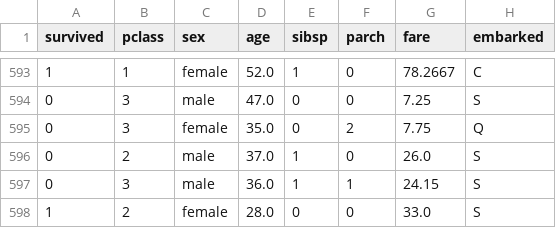
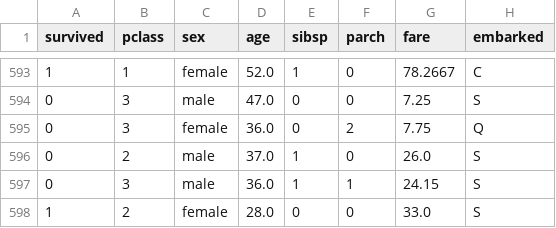
Before and after one commit to nikniksham/ForYL, a CSV file: titanic_with_data.csv, drawn as a sheet; only a part is shown, gaps mark what is left out; the diff names each change by its address in the sheet, - before the commit and + after, or states it on an @@ line.

```diff
--- a/titanic_with_data.csv
+++ b/titanic_with_data.csv
-D595 (age): 35.0
+D595 (age): 36.0
```
Also changed, not shown: 1 other file.
